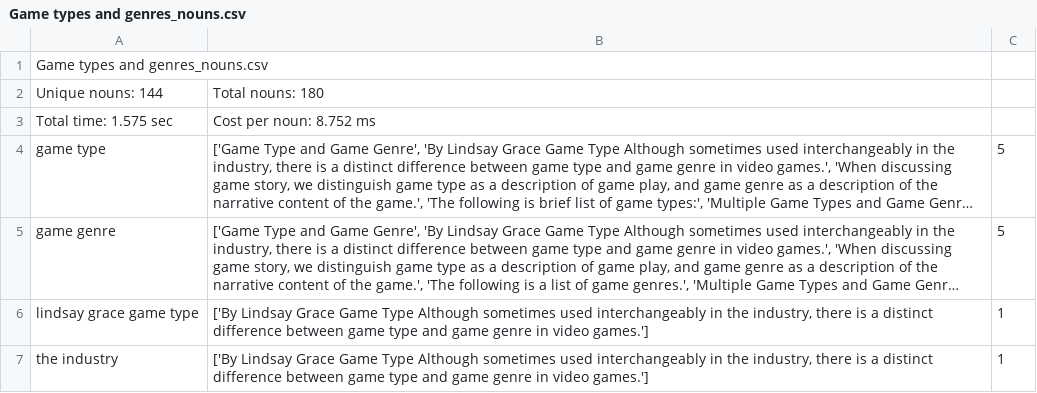
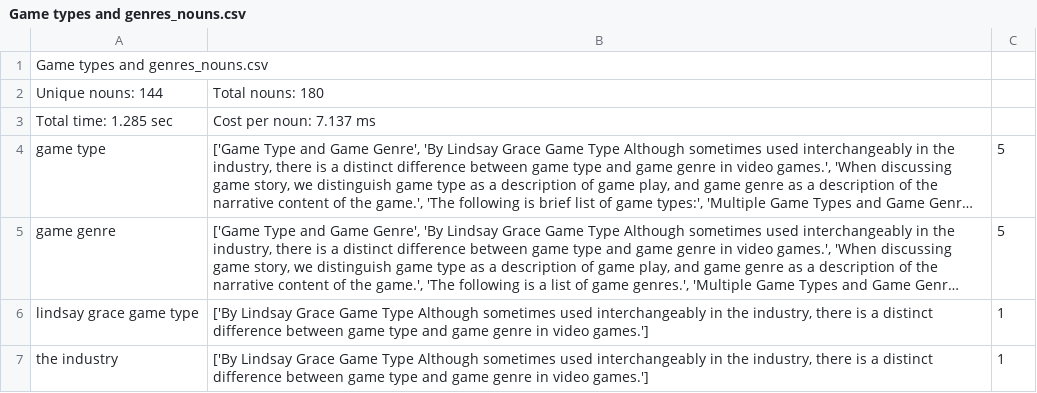
Before and after one commit to kadirnour/boeing-naturallanguageprocessing-fork, a CSV file: Data/Output/Game types and genres_nouns.csv, drawn as a sheet; only a part is shown; long unchanged cells end in …; the diff names each change by its address in the sheet, - before the commit and + after, or states it on an @@ line.

```diff
--- a/Data/Output/Game types and genres_nouns.csv
+++ b/Data/Output/Game types and genres_nouns.csv
-A3: Total time: 1.575 sec
+A3: Total time: 1.285 sec
-B3: Cost per noun: 8.752 ms
+B3: Cost per noun: 7.137 ms
```
Also changed, not shown: Data/Output/New Microsoft Word Document_nouns.csv, 7 other files.
